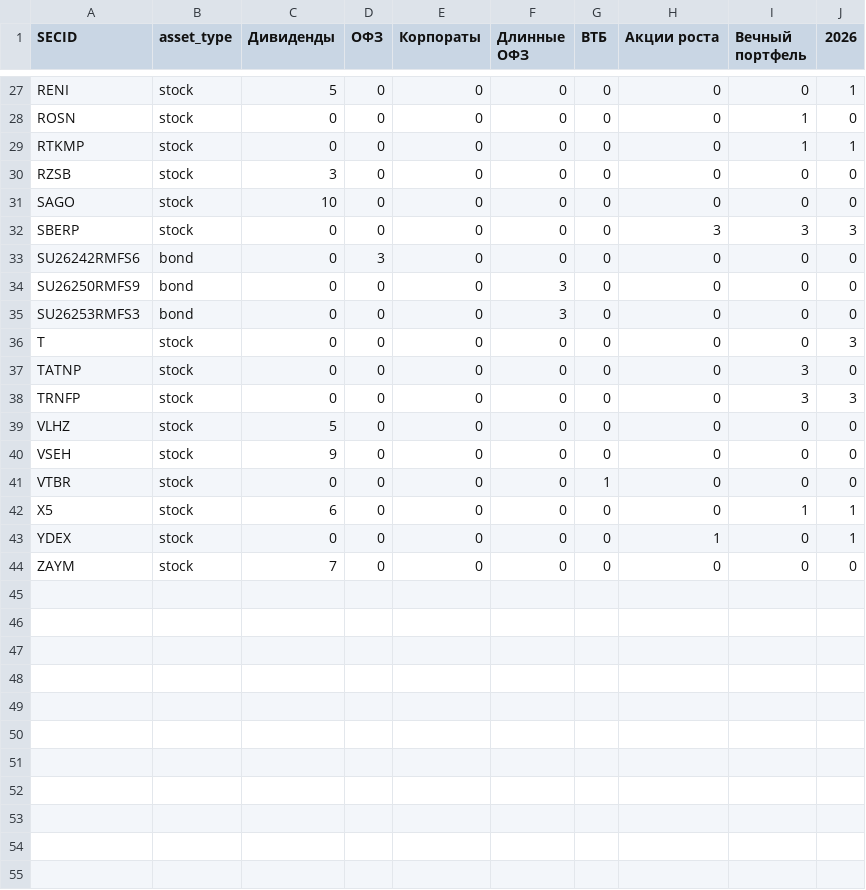
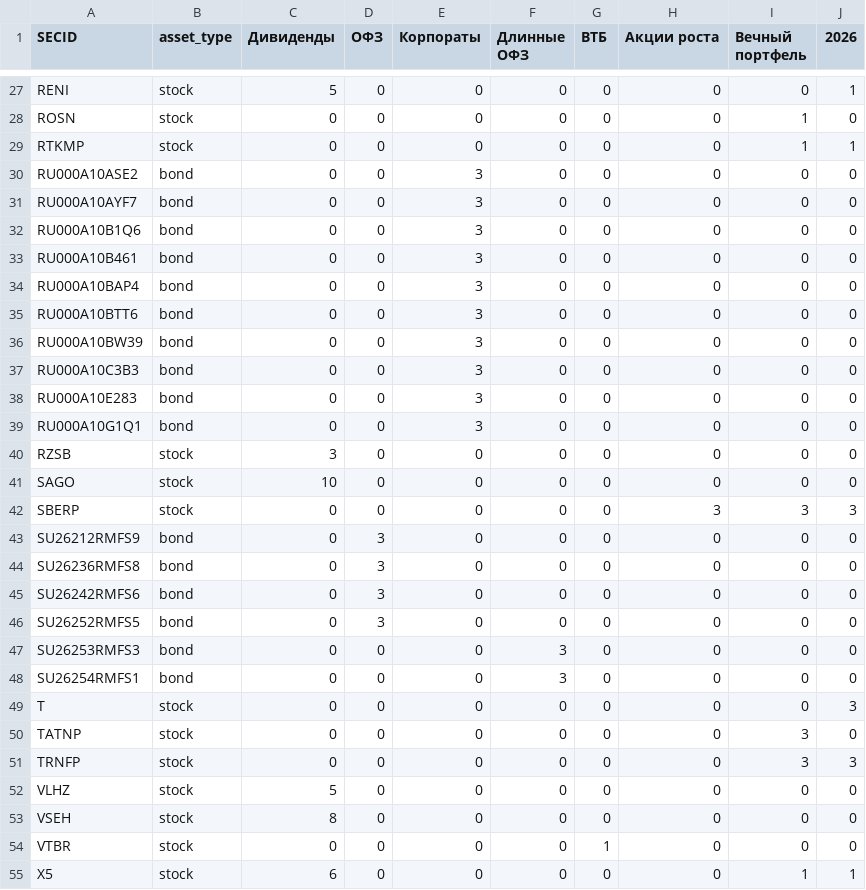
Before and after one commit to mihaillad/CFwithAI, a CSV file: data/upd/portfolio_units.csv, drawn as a sheet; only a part is shown, gaps mark what is left out; the shorter side is filled out with more unchanged rows; the diff covers the shown part only.

```diff
--- a/data/upd/portfolio_units.csv
+++ b/data/upd/portfolio_units.csv
@@ -29,2 +29,12 @@ ROSN;stock;0;0;0;0;0;0;1;0
 RTKMP;stock;0;0;0;0;0;0;1;1
+RU000A10ASE2;bond;0;0;3;0;0;0;0;0
+RU000A10AYF7;bond;0;0;3;0;0;0;0;0
+RU000A10B1Q6;bond;0;0;3;0;0;0;0;0
+RU000A10B461;bond;0;0;3;0;0;0;0;0
+RU000A10BAP4;bond;0;0;3;0;0;0;0;0
+RU000A10BTT6;bond;0;0;3;0;0;0;0;0
+RU000A10BW39;bond;0;0;3;0;0;0;0;0
+RU000A10C3B3;bond;0;0;3;0;0;0;0;0
+RU000A10E283;bond;0;0;3;0;0;0;0;0
+RU000A10G1Q1;bond;0;0;3;0;0;0;0;0
 RZSB;stock;3;0;0;0;0;0;0;0
@@ -32,5 +42,8 @@ SAGO;stock;10;0;0;0;0;0;0;0
 SBERP;stock;0;0;0;0;0;3;3;3
+SU26212RMFS9;bond;0;3;0;0;0;0;0;0
+SU26236RMFS8;bond;0;3;0;0;0;0;0;0
 SU26242RMFS6;bond;0;3;0;0;0;0;0;0
-SU26250RMFS9;bond;0;0;0;3;0;0;0;0
+SU26252RMFS5;bond;0;3;0;0;0;0;0;0
 SU26253RMFS3;bond;0;0;0;3;0;0;0;0
+SU26254RMFS1;bond;0;0;0;3;0;0;0;0
 T;stock;0;0;0;0;0;0;0;3
@@ -39,3 +52,3 @@ TRNFP;stock;0;0;0;0;0;0;3;3
 VLHZ;stock;5;0;0;0;0;0;0;0
-VSEH;stock;9;0;0;0;0;0;0;0
+VSEH;stock;8;0;0;0;0;0;0;0
 VTBR;stock;0;0;0;0;1;0;0;0
```
Also changed, not shown: 1 edited cell elsewhere in this file, data/raw/bond_prices.csv, data/raw/bonds_OFZ.csv, 8 other files.
